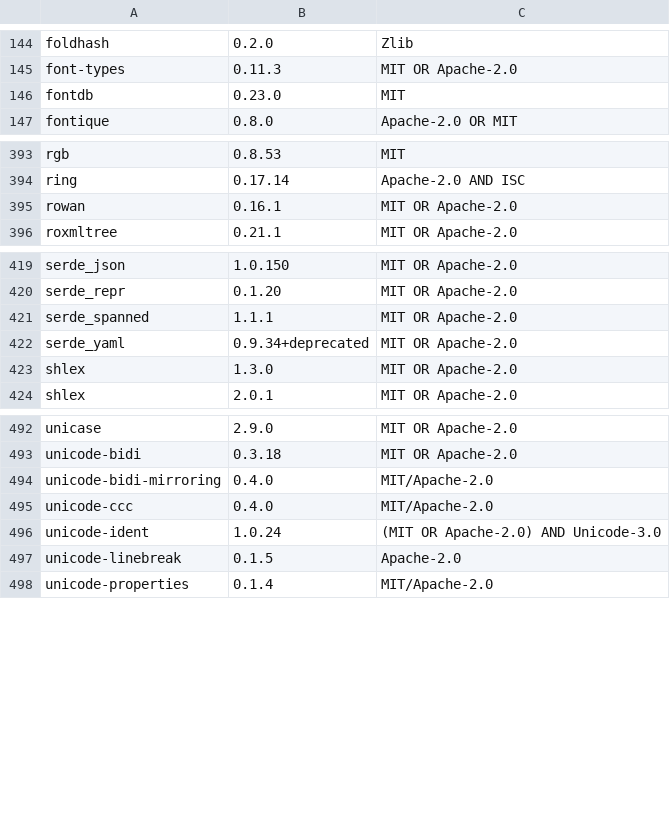
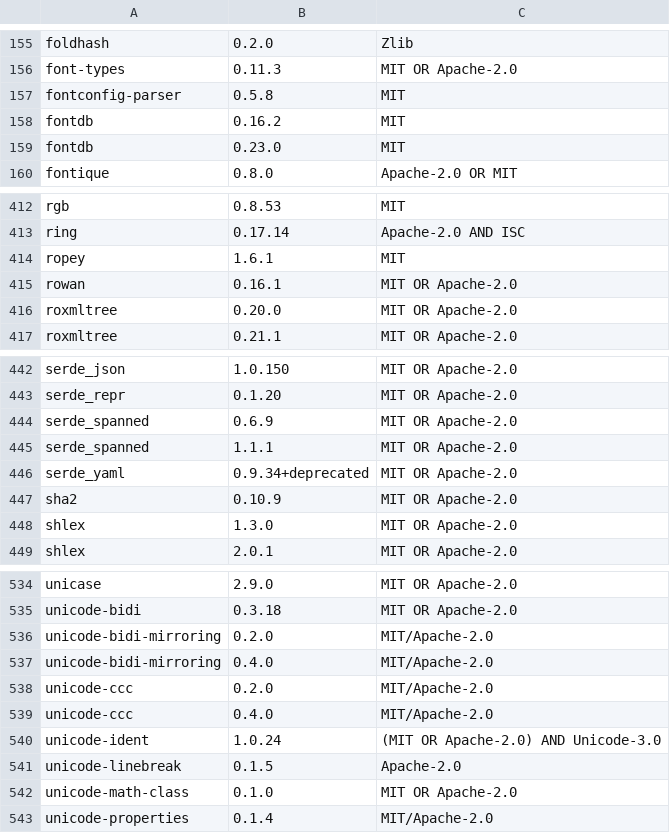
Before and after one commit to marctjones/noet, a TSV file: crates/gui/src/third_party_components.tsv, drawn as a sheet; only a part is shown, gaps mark what is left out; the diff covers the shown part only; the diff names each change by its address in the sheet, - before the commit and + after, or states it on an @@ line.

```diff
--- a/crates/gui/src/third_party_components.tsv
+++ b/crates/gui/src/third_party_components.tsv
+row 157: fontconfig-parser | 0.5.8 | MIT
+row 158: fontdb | 0.16.2 | MIT
+row 414: ropey | 1.6.1 | MIT
+row 416: roxmltree | 0.20.0 | MIT OR Apache-2.0
+row 444: serde_spanned | 0.6.9 | MIT OR Apache-2.0
+row 447: sha2 | 0.10.9 | MIT OR Apache-2.0
+row 536: unicode-bidi-mirroring | 0.2.0 | MIT/Apache-2.0
+row 538: unicode-ccc | 0.2.0 | MIT/Apache-2.0
+row 542: unicode-math-class | 0.1.0 | MIT OR Apache-2.0
```
Also changed, not shown: 39 added rows elsewhere in this file, 20 other files.
